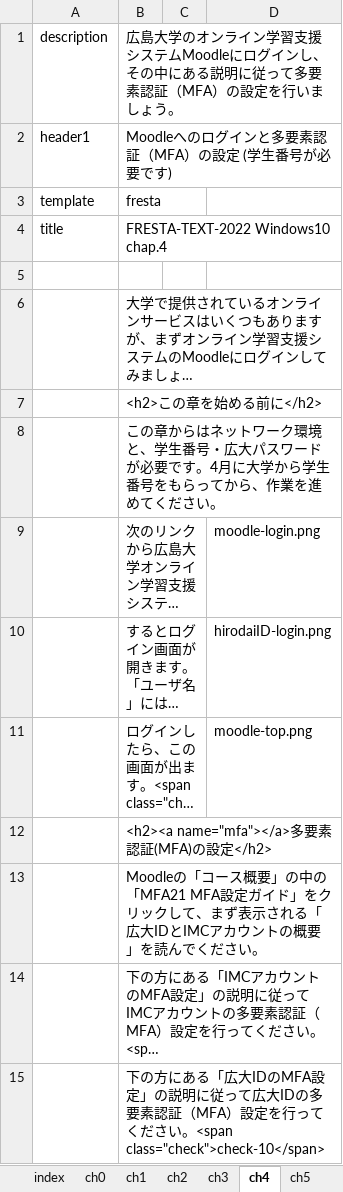
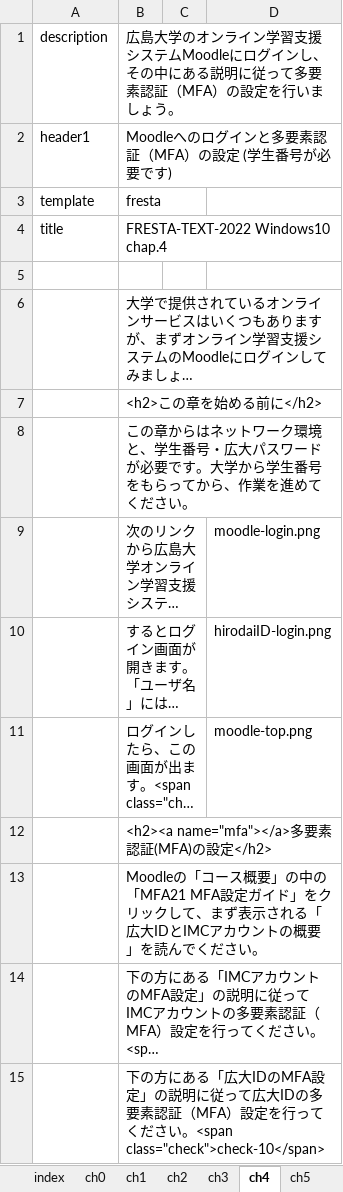
Before and after one commit to gnutar/fresta, an Excel workbook: win10.xlsx, sheet ch4, drawn as a sheet; long unchanged cells end in …; values as stored, in another font and other column widths than the file's, no borders; the diff names each change by its address in the sheet, - before the commit and + after, or states it on an @@ line.

```diff
--- a/win10.xlsx (sheet ch4)
+++ b/win10.xlsx (sheet ch4)
-B8: …要です。4月に大学から…
+B8: …要です。大学から…
```
Also changed, not shown: sheet ch8, sheet ch6, sheet index, sheet ch0, macs+lan.xlsx.
